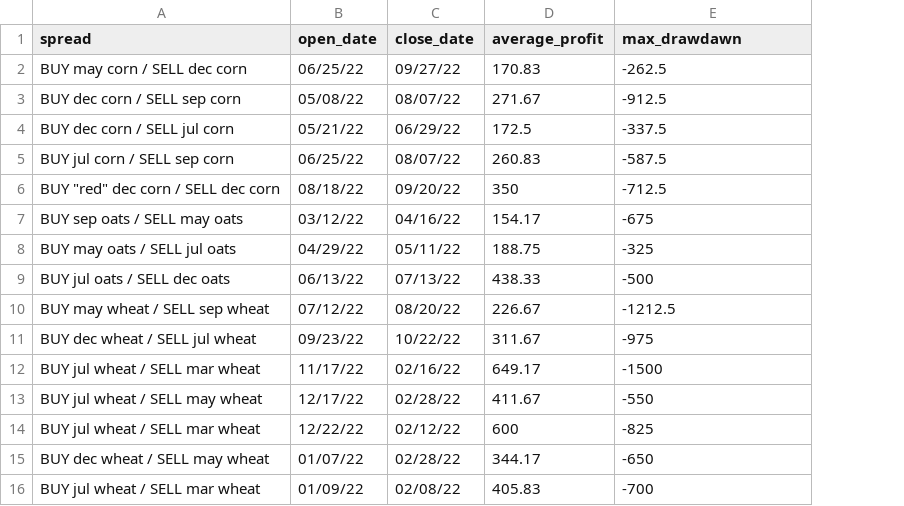
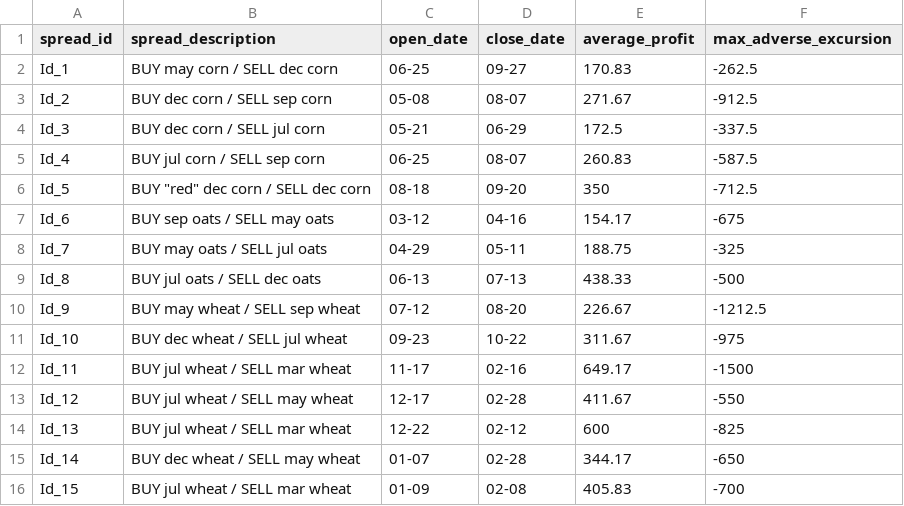
Before and after one commit to marekstepan/dwave_candies, a CSV file: data/commodity_spreads.csv, drawn as a sheet; only a part is shown; addresses are those after the commit; the diff covers the shown part only; the diff names each change by its address in the sheet, - before the commit and + after, or states it on an @@ line.

Commit message:
csv source edited

```diff
--- a/data/commodity_spreads.csv
+++ b/data/commodity_spreads.csv
+column A (spread_id), rows 2-16: Id_1 | Id_2 | Id_3 | Id_4 | Id_5 | Id_6 | Id_7 | Id_8 | Id_9 | Id_10 | Id_11 | Id_12 | Id_13 | Id_14 | Id_15
-B1: spread
+B1: spread_description
-F1: max_drawdawn
+F1: max_adverse_excursion
-C2 (open_date): 06/25/22
+C2 (open_date): 06-25
-D2 (close_date): 09/27/22
+D2 (close_date): 09-27
-C3 (open_date): 05/08/22
+C3 (open_date): 05-08
-D3 (close_date): 08/07/22
+D3 (close_date): 08-07
-C4 (open_date): 05/21/22
+C4 (open_date): 05-21
-D4 (close_date): 06/29/22
+D4 (close_date): 06-29
-C5 (open_date): 06/25/22
+C5 (open_date): 06-25
-D5 (close_date): 08/07/22
+D5 (close_date): 08-07
-C6 (open_date): 08/18/22
+C6 (open_date): 08-18
-D6 (close_date): 09/20/22
+D6 (close_date): 09-20
-C7 (open_date): 03/12/22
+C7 (open_date): 03-12
-D7 (close_date): 04/16/22
+D7 (close_date): 04-16
-C8 (open_date): 04/29/22
+C8 (open_date): 04-29
-D8 (close_date): 05/11/22
+D8 (close_date): 05-11
-C9 (open_date): 06/13/22
+C9 (open_date): 06-13
-D9 (close_date): 07/13/22
+D9 (close_date): 07-13
-C10 (open_date): 07/12/22
+C10 (open_date): 07-12
-D10 (close_date): 08/20/22
+D10 (close_date): 08-20
-C11 (open_date): 09/23/22
+C11 (open_date): 09-23
-D11 (close_date): 10/22/22
+D11 (close_date): 10-22
-C12 (open_date): 11/17/22
+C12 (open_date): 11-17
-D12 (close_date): 02/16/22
+D12 (close_date): 02-16
-C13 (open_date): 12/17/22
+C13 (open_date): 12-17
-D13 (close_date): 02/28/22
+D13 (close_date): 02-28
-C14 (open_date): 12/22/22
+C14 (open_date): 12-22
-D14 (close_date): 02/12/22
+D14 (close_date): 02-12
-C15 (open_date): 01/07/22
+C15 (open_date): 01-07
-D15 (close_date): 02/28/22
+D15 (close_date): 02-28
-C16 (open_date): 01/09/22
+C16 (open_date): 01-09
-D16 (close_date): 02/08/22
+D16 (close_date): 02-08
```
Also changed, not shown: 116 edited cells elsewhere in this file.
